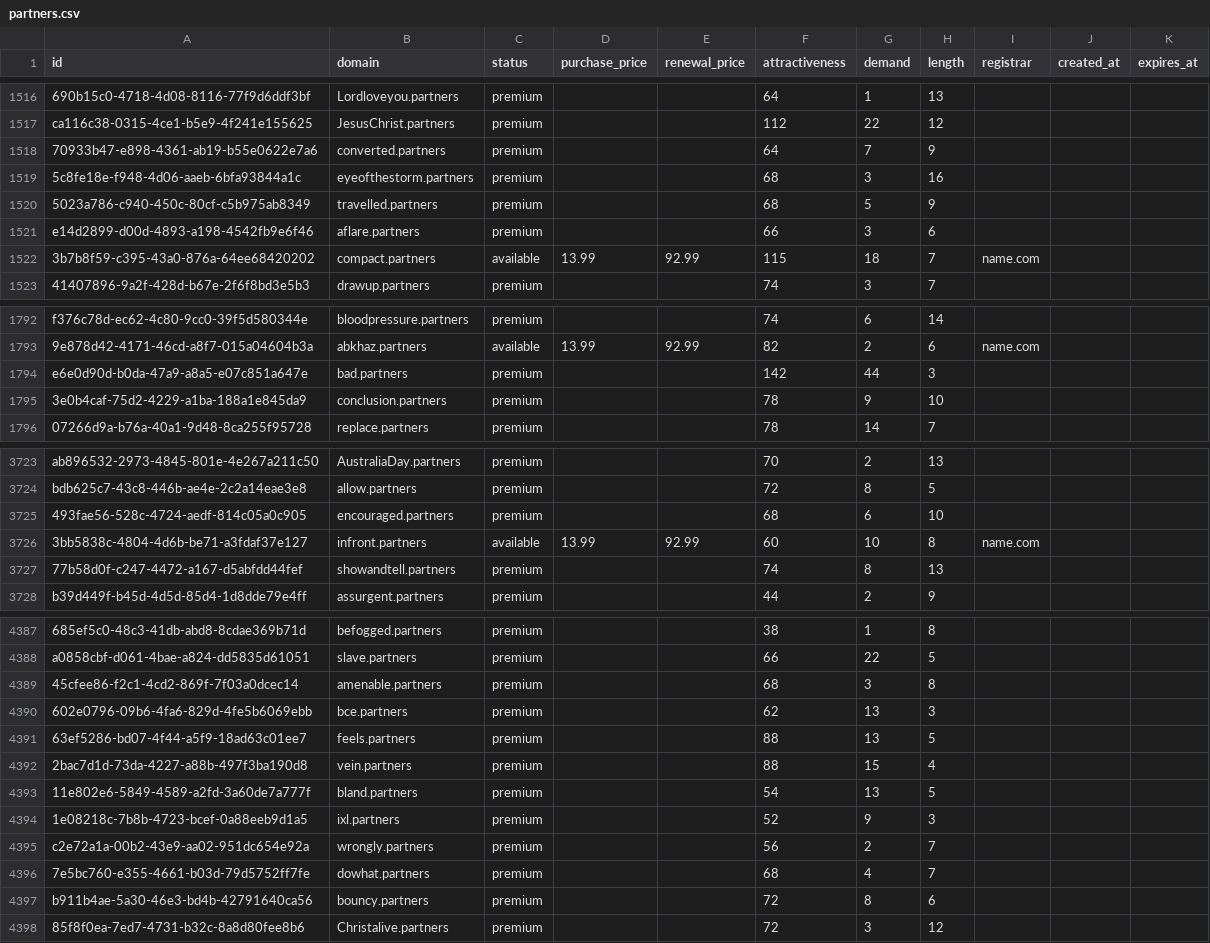
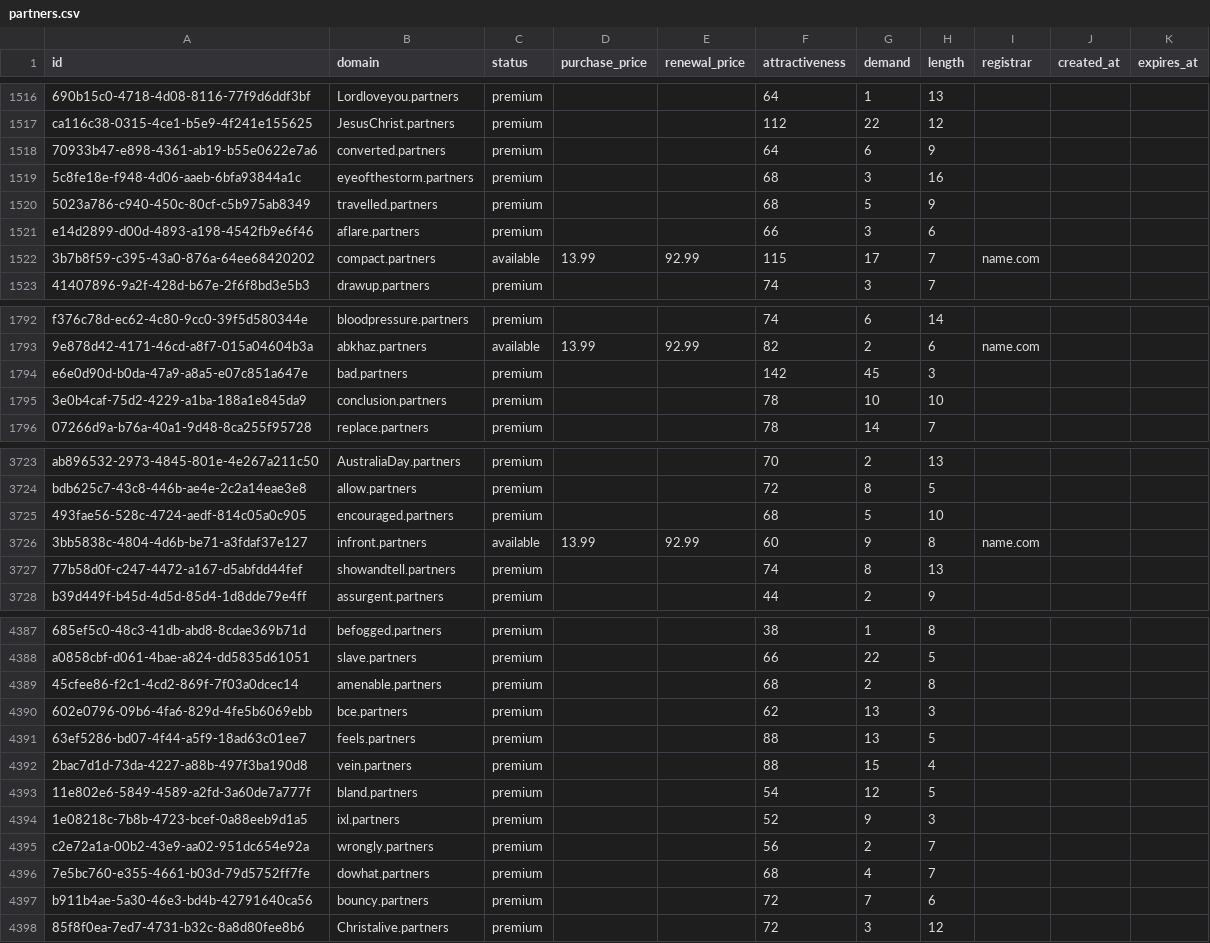
Before and after one commit to UniqueDomains/partners-oneword-domains, a CSV file: partners.csv, drawn as a sheet; only a part is shown, gaps mark what is left out; the diff covers the shown part only; the diff names each change by its address in the sheet, - before the commit and + after, or states it on an @@ line.

Commit message:
Domains update

```diff
--- a/partners.csv
+++ b/partners.csv
-G1518 (demand): 7
+G1518 (demand): 6
-G1522 (demand): 18
+G1522 (demand): 17
-G1794 (demand): 44
+G1794 (demand): 45
-G1795 (demand): 9
+G1795 (demand): 10
-G3725 (demand): 6
+G3725 (demand): 5
-G3726 (demand): 10
+G3726 (demand): 9
-G4389 (demand): 3
+G4389 (demand): 2
-G4393 (demand): 13
+G4393 (demand): 12
-G4397 (demand): 8
+G4397 (demand): 7
```
Also changed, not shown: 165 edited cells elsewhere in this file, 4 other files.
